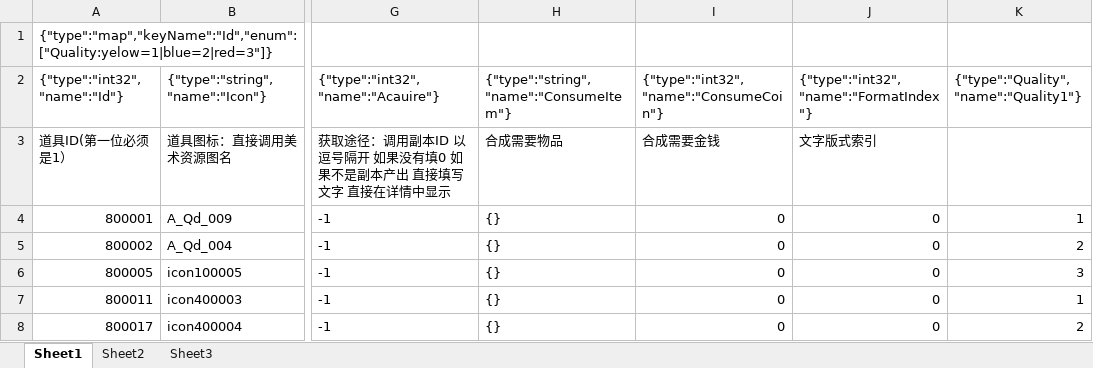
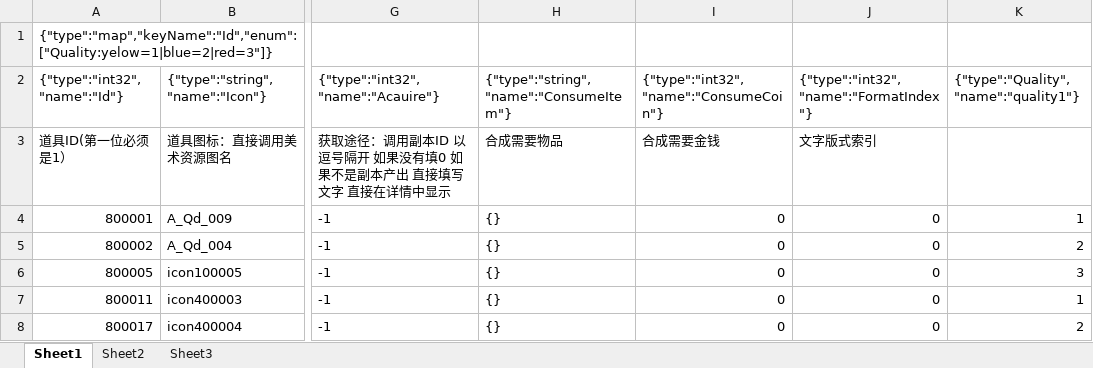
Before and after one commit to Blizzardx/ConfigProtocol, an Excel workbook: example/config/BasicItem_Common.xlsx, sheet Sheet1, drawn as a sheet; only a part is shown, gaps mark what is left out; values as stored, in another font and other column widths than the file's, no borders; ↵ is a line break in a cell; the diff names each change by its address in the sheet, - before the commit and + after, or states it on an @@ line.

```diff
--- a/example/config/BasicItem_Common.xlsx (sheet Sheet1)
+++ b/example/config/BasicItem_Common.xlsx (sheet Sheet1)
-K2: {"type":"Quality", ↵ "name":"Quality1"}
+K2: {"type":"Quality", ↵ "name":"quality1"}
```
Also changed, not shown: 2 other files.
